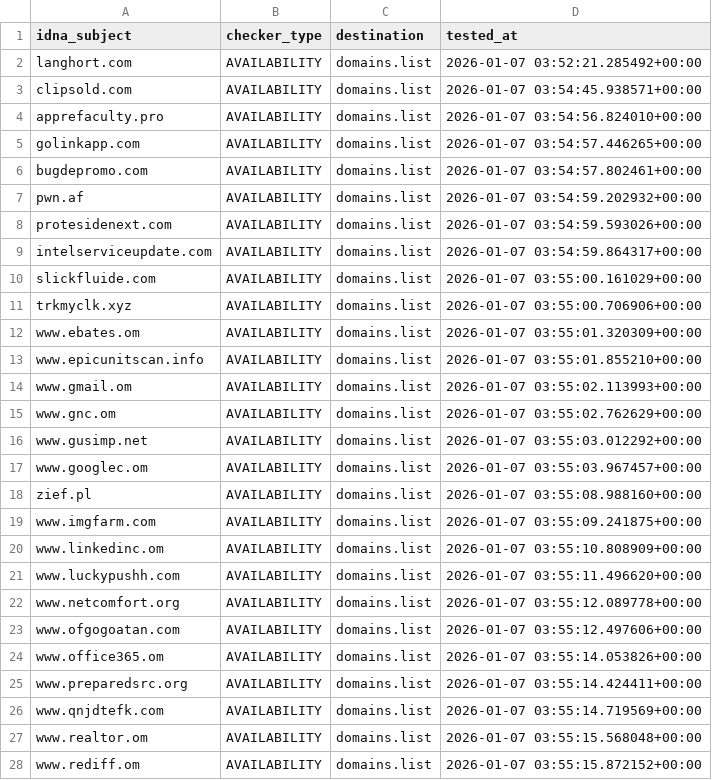
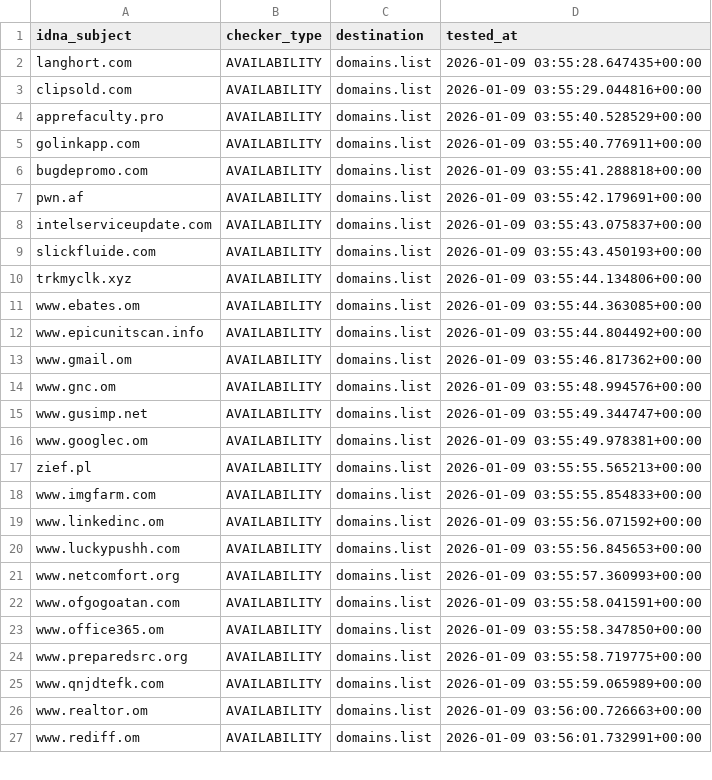
Before and after one commit to Ultimate-Hosts-Blacklist/quidsup_malicious-sites, a CSV file: .pyfunceble/inactive.csv, drawn as a sheet; only a part is shown; the diff covers the shown part only.

```diff
--- a/.pyfunceble/inactive.csv
+++ b/.pyfunceble/inactive.csv
@@ -1,28 +1,27 @@
 idna_subject,checker_type,destination,tested_at
-langhort.com,AVAILABILITY,domains.list,2026-01-07 03:52:21.285492+00:00
-clipsold.com,AVAILABILITY,domains.list,2026-01-07 03:54:45.938571+00:00
-apprefaculty.pro,AVAILABILITY,domains.list,2026-01-07 03:54:56.824010+00:00
-golinkapp.com,AVAILABILITY,domains.list,2026-01-07 03:54:57.446265+00:00
-bugdepromo.com,AVAILABILITY,domains.list,2026-01-07 03:54:57.802461+00:00
-pwn.af,AVAILABILITY,domains.list,2026-01-07 03:54:59.202932+00:00
-protesidenext.com,AVAILABILITY,domains.list,2026-01-07 03:54:59.593026+00:00
-intelserviceupdate.com,AVAILABILITY,domains.list,2026-01-07 03:54:59.864317+00:00
-slickfluide.com,AVAILABILITY,domains.list,2026-01-07 03:55:00.161029+00:00
-trkmyclk.xyz,AVAILABILITY,domains.list,2026-01-07 03:55:00.706906+00:00
-www.ebates.om,AVAILABILITY,domains.list,2026-01-07 03:55:01.320309+00:00
-www.epicunitscan.info,AVAILABILITY,domains.list,2026-01-07 03:55:01.855210+00:00
-www.gmail.om,AVAILABILITY,domains.list,2026-01-07 03:55:02.113993+00:00
-www.gnc.om,AVAILABILITY,domains.list,2026-01-07 03:55:02.762629+00:00
-www.gusimp.net,AVAILABILITY,domains.list,2026-01-07 03:55:03.012292+00:00
-www.googlec.om,AVAILABILITY,domains.list,2026-01-07 03:55:03.967457+00:00
-zief.pl,AVAILABILITY,domains.list,2026-01-07 03:55:08.988160+00:00
-www.imgfarm.com,AVAILABILITY,domains.list,2026-01-07 03:55:09.241875+00:00
-www.linkedinc.om,AVAILABILITY,domains.list,2026-01-07 03:55:10.808909+00:00
-www.luckypushh.com,AVAILABILITY,domains.list,2026-01-07 03:55:11.496620+00:00
-www.netcomfort.org,AVAILABILITY,domains.list,2026-01-07 03:55:12.089778+00:00
-www.ofgogoatan.com,AVAILABILITY,domains.list,2026-01-07 03:55:12.497606+00:00
-www.office365.om,AVAILABILITY,domains.list,2026-01-07 03:55:14.053826+00:00
-www.preparedsrc.org,AVAILABILITY,domains.list,2026-01-07 03:55:14.424411+00:00
-www.qnjdtefk.com,AVAILABILITY,domains.list,2026-01-07 03:55:14.719569+00:00
-www.realtor.om,AVAILABILITY,domains.list,2026-01-07 03:55:15.568048+00:00
-www.rediff.om,AVAILABILITY,domains.list,2026-01-07 03:55:15.872152+00:00
+langhort.com,AVAILABILITY,domains.list,2026-01-09 03:55:28.647435+00:00
+clipsold.com,AVAILABILITY,domains.list,2026-01-09 03:55:29.044816+00:00
+apprefaculty.pro,AVAILABILITY,domains.list,2026-01-09 03:55:40.528529+00:00
+golinkapp.com,AVAILABILITY,domains.list,2026-01-09 03:55:40.776911+00:00
+bugdepromo.com,AVAILABILITY,domains.list,2026-01-09 03:55:41.288818+00:00
+pwn.af,AVAILABILITY,domains.list,2026-01-09 03:55:42.179691+00:00
+intelserviceupdate.com,AVAILABILITY,domains.list,2026-01-09 03:55:43.075837+00:00
+slickfluide.com,AVAILABILITY,domains.list,2026-01-09 03:55:43.450193+00:00
+trkmyclk.xyz,AVAILABILITY,domains.list,2026-01-09 03:55:44.134806+00:00
+www.ebates.om,AVAILABILITY,domains.list,2026-01-09 03:55:44.363085+00:00
+www.epicunitscan.info,AVAILABILITY,domains.list,2026-01-09 03:55:44.804492+00:00
+www.gmail.om,AVAILABILITY,domains.list,2026-01-09 03:55:46.817362+00:00
+www.gnc.om,AVAILABILITY,domains.list,2026-01-09 03:55:48.994576+00:00
+www.gusimp.net,AVAILABILITY,domains.list,2026-01-09 03:55:49.344747+00:00
+www.googlec.om,AVAILABILITY,domains.list,2026-01-09 03:55:49.978381+00:00
+zief.pl,AVAILABILITY,domains.list,2026-01-09 03:55:55.565213+00:00
+www.imgfarm.com,AVAILABILITY,domains.list,2026-01-09 03:55:55.854833+00:00
+www.linkedinc.om,AVAILABILITY,domains.list,2026-01-09 03:55:56.071592+00:00
+www.luckypushh.com,AVAILABILITY,domains.list,2026-01-09 03:55:56.845653+00:00
+www.netcomfort.org,AVAILABILITY,domains.list,2026-01-09 03:55:57.360993+00:00
+www.ofgogoatan.com,AVAILABILITY,domains.list,2026-01-09 03:55:58.041591+00:00
+www.office365.om,AVAILABILITY,domains.list,2026-01-09 03:55:58.347850+00:00
+www.preparedsrc.org,AVAILABILITY,domains.list,2026-01-09 03:55:58.719775+00:00
+www.qnjdtefk.com,AVAILABILITY,domains.list,2026-01-09 03:55:59.065989+00:00
+www.realtor.om,AVAILABILITY,domains.list,2026-01-09 03:56:00.726663+00:00
+www.rediff.om,AVAILABILITY,domains.list,2026-01-09 03:56:01.732991+00:00
```
Also changed, not shown: 70 edited cells elsewhere in this file, 15 other files.
